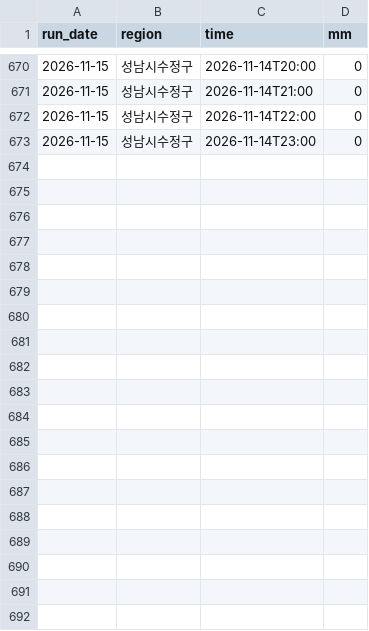
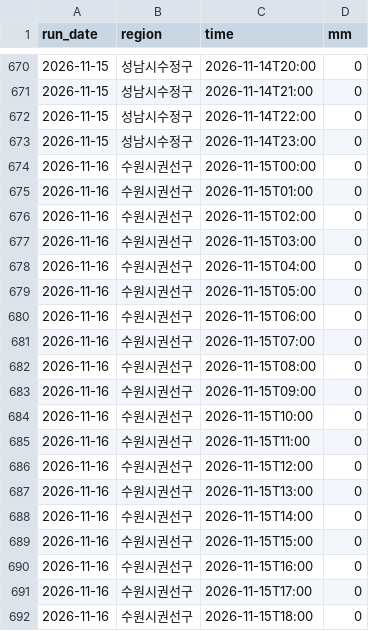
Before and after one commit to Yuwolx/weather-ensemble, a CSV file: data/actuals-2026-11.csv, drawn as a sheet; only a part is shown, gaps mark what is left out; the diff covers the shown part only.

```diff
--- a/data/actuals-2026-11.csv
+++ b/data/actuals-2026-11.csv
@@ -673 +673,20 @@ run_date,region,time,mm
 2026-11-15,성남시수정구,2026-11-14T23:00,0
+2026-11-16,수원시권선구,2026-11-15T00:00,0
+2026-11-16,수원시권선구,2026-11-15T01:00,0
+2026-11-16,수원시권선구,2026-11-15T02:00,0
+2026-11-16,수원시권선구,2026-11-15T03:00,0
+2026-11-16,수원시권선구,2026-11-15T04:00,0
+2026-11-16,수원시권선구,2026-11-15T05:00,0
+2026-11-16,수원시권선구,2026-11-15T06:00,0
+2026-11-16,수원시권선구,2026-11-15T07:00,0
+2026-11-16,수원시권선구,2026-11-15T08:00,0
+2026-11-16,수원시권선구,2026-11-15T09:00,0
+2026-11-16,수원시권선구,2026-11-15T10:00,0
+2026-11-16,수원시권선구,2026-11-15T11:00,0
+2026-11-16,수원시권선구,2026-11-15T12:00,0
+2026-11-16,수원시권선구,2026-11-15T13:00,0
+2026-11-16,수원시권선구,2026-11-15T14:00,0
+2026-11-16,수원시권선구,2026-11-15T15:00,0
+2026-11-16,수원시권선구,2026-11-15T16:00,0
+2026-11-16,수원시권선구,2026-11-15T17:00,0
+2026-11-16,수원시권선구,2026-11-15T18:00,0
```
Also changed, not shown: 29 added rows elsewhere in this file, 1 other file.
